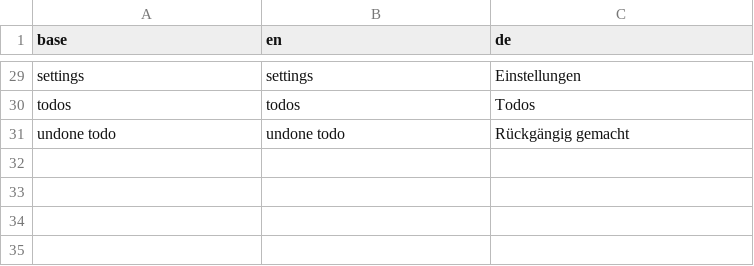
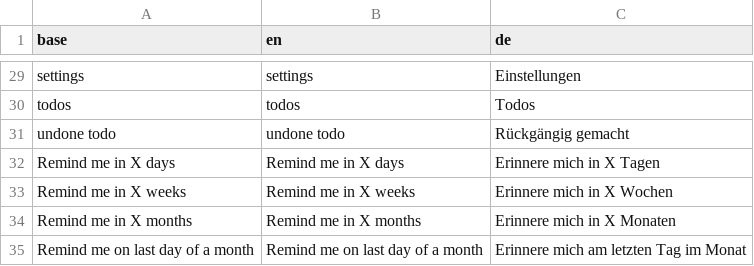
Before and after one commit to i-think-rapido/klinsy-app, a CSV file: i18n/l10n.csv, drawn as a sheet; only a part is shown, gaps mark what is left out.

```diff
--- a/i18n/l10n.csv
+++ b/i18n/l10n.csv
@@ -31 +31,5 @@
 "undone todo","undone todo","Rückgängig gemacht"
+"Remind me in X days","Remind me in X days","Erinnere mich in X Tagen"
+"Remind me in X weeks","Remind me in X weeks","Erinnere mich in X Wochen"
+"Remind me in X months","Remind me in X months","Erinnere mich in X Monaten"
+"Remind me on last day of a month","Remind me on last day of a month","Erinnere mich am letzten Tag im Monat"
```
Also changed, not shown: i18n/base.csv, i18n/l10n.csv.csv, 16 other files.
